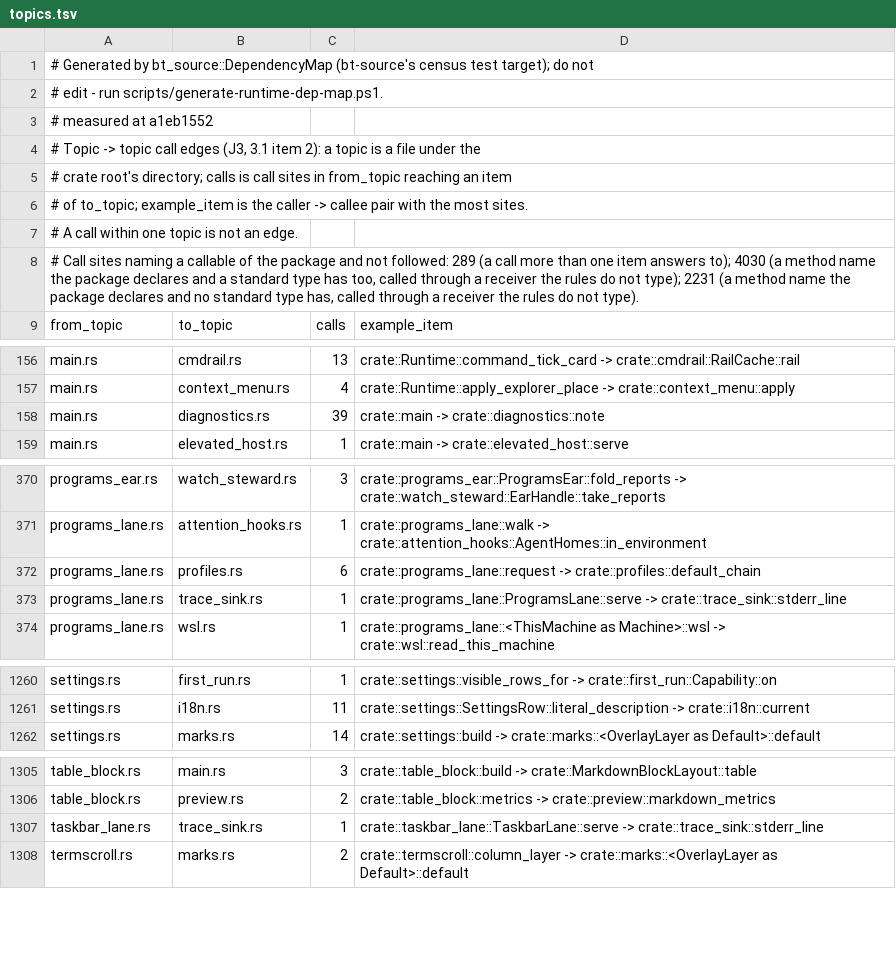
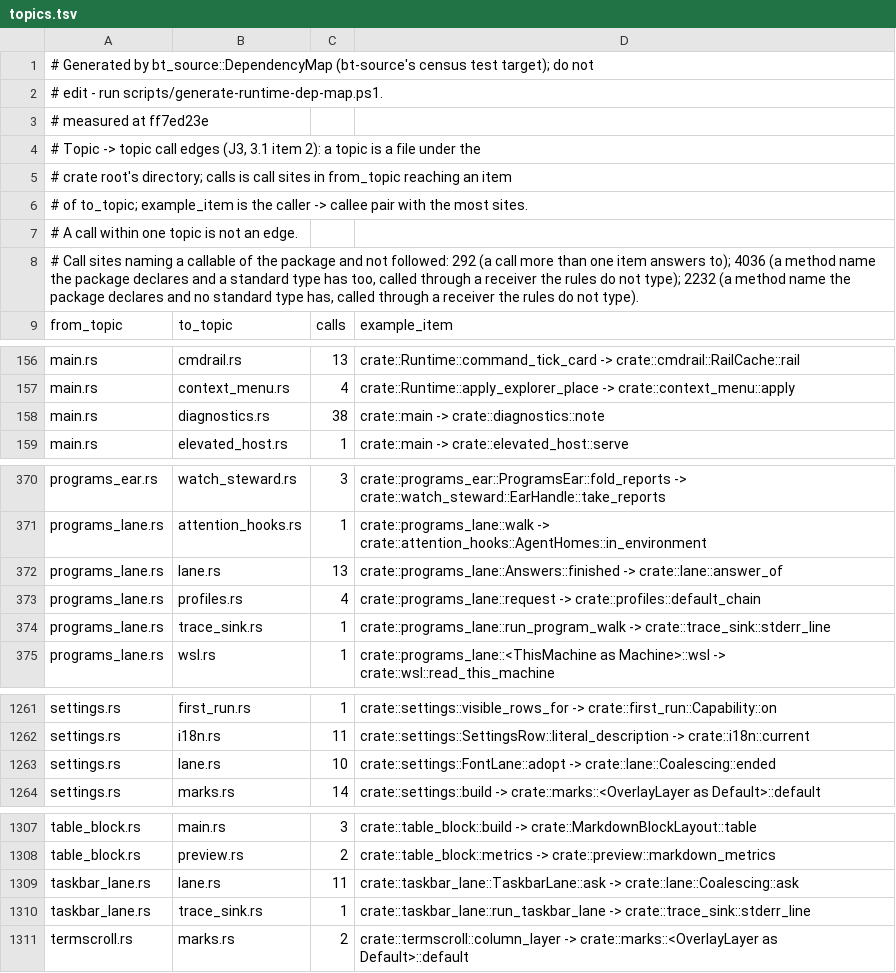
Before and after one commit to lulu-loopp/folio-terminal, a TSV file: docs/plans/design/runtime-dep-map/topics.tsv, drawn as a sheet; only a part is shown, gaps mark what is left out; the diff covers the shown part only.

```diff
--- a/docs/plans/design/runtime-dep-map/topics.tsv
+++ b/docs/plans/design/runtime-dep-map/topics.tsv
@@ -2,3 +2,3 @@
 # edit - run scripts/generate-runtime-dep-map.ps1.
-# measured at a1eb1552
+# measured at ff7ed23e
 # Topic -> topic call edges (J3, 3.1 item 2): a topic is a file under the
@@ -7,3 +7,3 @@
 # A call within one topic is not an edge.
-# Call sites naming a callable of the package and not followed: 289 (a call more than one item answers to); 4030 (a method name the package declares and a standard type has too, called through a receiver the rules do not type); 2231 (a method name the package declares and no standard type has, called through a receiver the rules do not type).
+# Call sites naming a callable of the package and not followed: 292 (a call more than one item answers to); 4036 (a method name the package declares and a standard type has too, called through a receiver the rules do not type); 2232 (a method name the package declares and no standard type has, called through a receiver the rules do not type).
 from_topic	to_topic	calls	example_item
@@ -157,3 +157,3 @@ main.rs	cmdrail.rs	13	crate::Runtime::command_tick_card -> crate::cmdrail::RailC
 main.rs	context_menu.rs	4	crate::Runtime::apply_explorer_place -> crate::context_menu::apply
-main.rs	diagnostics.rs	39	crate::main -> crate::diagnostics::note
+main.rs	diagnostics.rs	38	crate::main -> crate::diagnostics::note
 main.rs	elevated_host.rs	1	crate::main -> crate::elevated_host::serve
@@ -371,4 +371,5 @@ programs_ear.rs	watch_steward.rs	3	crate::programs_ear::ProgramsEar::fold_report
 programs_lane.rs	attention_hooks.rs	1	crate::programs_lane::walk -> crate::attention_hooks::AgentHomes::in_environment
-programs_lane.rs	profiles.rs	6	crate::programs_lane::request -> crate::profiles::default_chain
-programs_lane.rs	trace_sink.rs	1	crate::programs_lane::ProgramsLane::serve -> crate::trace_sink::stderr_line
+programs_lane.rs	lane.rs	13	crate::programs_lane::Answers::finished -> crate::lane::answer_of
+programs_lane.rs	profiles.rs	4	crate::programs_lane::request -> crate::profiles::default_chain
+programs_lane.rs	trace_sink.rs	1	crate::programs_lane::run_program_walk -> crate::trace_sink::stderr_line
 programs_lane.rs	wsl.rs	1	crate::programs_lane::<ThisMachine as Machine>::wsl -> crate::wsl::read_this_machine
@@ -1261,2 +1262,3 @@ settings.rs	first_run.rs	1	crate::settings::visible_rows_for -> crate::first_run
 settings.rs	i18n.rs	11	crate::settings::SettingsRow::literal_description -> crate::i18n::current
+settings.rs	lane.rs	10	crate::settings::FontLane::adopt -> crate::lane::Coalescing::ended
 settings.rs	marks.rs	14	crate::settings::build -> crate::marks::<OverlayLayer as Default>::default
@@ -1306,3 +1308,4 @@ table_block.rs	main.rs	3	crate::table_block::build -> crate::MarkdownBlockLayout
 table_block.rs	preview.rs	2	crate::table_block::metrics -> crate::preview::markdown_metrics
-taskbar_lane.rs	trace_sink.rs	1	crate::taskbar_lane::TaskbarLane::serve -> crate::trace_sink::stderr_line
+taskbar_lane.rs	lane.rs	11	crate::taskbar_lane::TaskbarLane::ask -> crate::lane::Coalescing::ask
+taskbar_lane.rs	trace_sink.rs	1	crate::taskbar_lane::run_taskbar_lane -> crate::trace_sink::stderr_line
 termscroll.rs	marks.rs	2	crate::termscroll::column_layer -> crate::marks::<OverlayLayer as Default>::default
```
Also changed, not shown: 2 edited cells elsewhere in this file, docs/plans/design/runtime-dep-map/doors.tsv, docs/plans/design/runtime-dep-map/fields.tsv, 1 other file.
